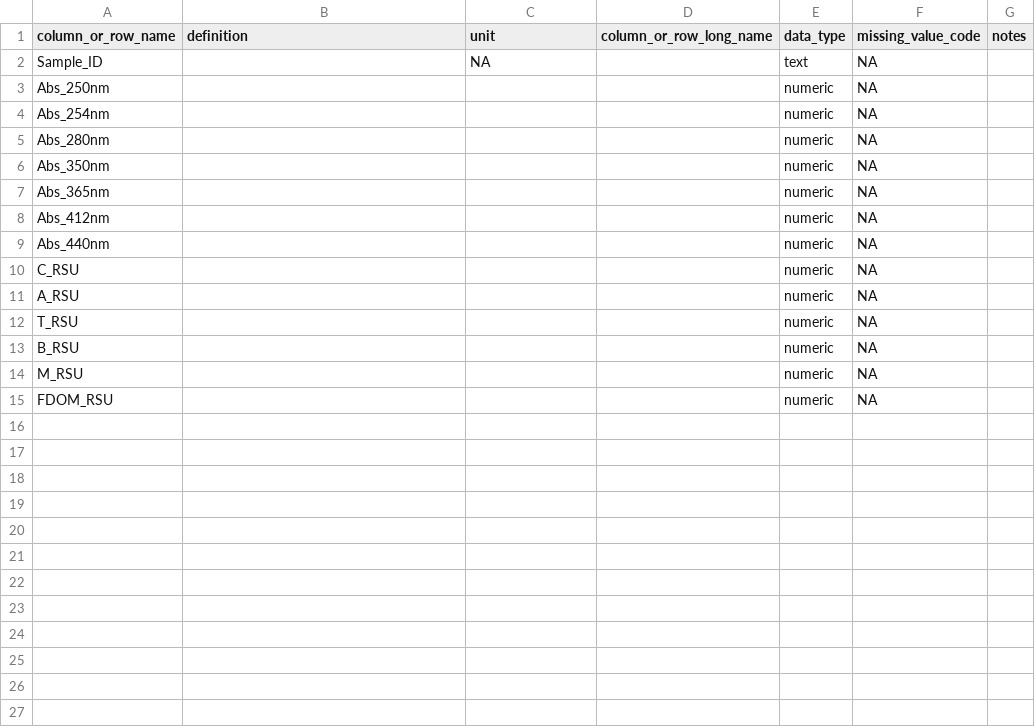
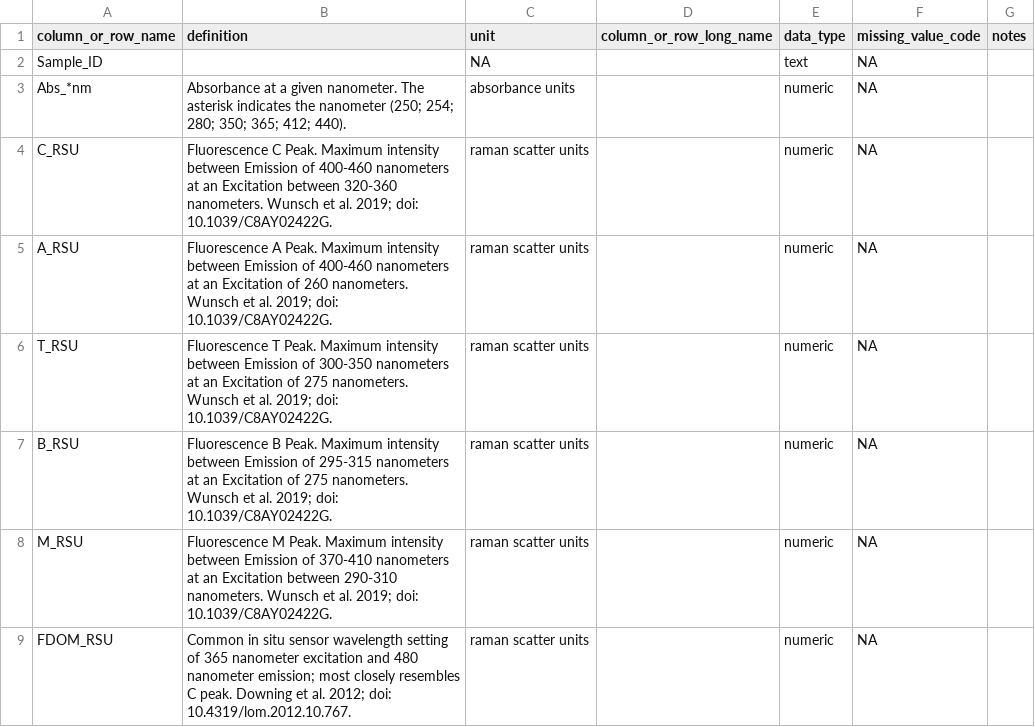
Before and after one commit to COMPASS-DOE/ec1_surfacewaterDOM_paper, a CSV file: Data for ESS-DIVE/EC1_Water_CDOM_RSUpeakpicks_20221110_dd.csv, drawn as a sheet.

```diff
--- a/Data for ESS-DIVE/EC1_Water_CDOM_RSUpeakpicks_20221110_dd.csv
+++ b/Data for ESS-DIVE/EC1_Water_CDOM_RSUpeakpicks_20221110_dd.csv
@@ -3,14 +3,8 @@ column_or_row_name,definition,unit,column_or_row_long_name,data_type,"missing_va
 Sample_ID,,NA,,text,NA,
-Abs_250nm,,,,numeric,NA,
-Abs_254nm,,,,numeric,NA,
-Abs_280nm,,,,numeric,NA,
-Abs_350nm,,,,numeric,NA,
-Abs_365nm,,,,numeric,NA,
-Abs_412nm,,,,numeric,NA,
-Abs_440nm,,,,numeric,NA,
-C_RSU,,,,numeric,NA,
-A_RSU,,,,numeric,NA,
-T_RSU,,,,numeric,NA,
-B_RSU,,,,numeric,NA,
-M_RSU,,,,numeric,NA,
-FDOM_RSU,,,,numeric,NA,
+Abs_*nm,Absorbance at a given nanometer. The asterisk indicates the nanometer (250; 254; 280; 350; 365; 412; 440).,absorbance units,,numeric,NA,
+C_RSU,Fluorescence C Peak. Maximum intensity between Emission of 400-460 nanometers at an Excitation between 320-360 nanometers. Wunsch et al. 2019; doi: 10.1039/C8AY02422G.,raman scatter units,,numeric,NA,
+A_RSU,Fluorescence A Peak. Maximum intensity between Emission of 400-460 nanometers at an Excitation of 260 nanometers. Wunsch et al. 2019; doi: 10.1039/C8AY02422G.,raman scatter units,,numeric,NA,
+T_RSU,Fluorescence T Peak. Maximum intensity between Emission of 300-350 nanometers at an Excitation of 275 nanometers. Wunsch et al. 2019; doi: 10.1039/C8AY02422G.,raman scatter units,,numeric,NA,
+B_RSU,Fluorescence B Peak. Maximum intensity between Emission of 295-315 nanometers at an Excitation of 275 nanometers. Wunsch et al. 2019; doi: 10.1039/C8AY02422G.,raman scatter units,,numeric,NA,
+M_RSU,Fluorescence M Peak. Maximum intensity between Emission of 370-410 nanometers at an Excitation between 290-310 nanometers. Wunsch et al. 2019; doi: 10.1039/C8AY02422G.,raman scatter units,,numeric,NA,
+FDOM_RSU,Common in situ sensor wavelength setting of 365 nanometer excitation and 480 nanometer emission; most closely resembles C peak. Downing et al. 2012; doi: 10.4319/lom.2012.10.767.,raman scatter units,,numeric,NA,
```
Also changed, not shown: Data for ESS-DIVE/EC1_Water_CDOM_DOCnormalizedpeakpicks_20221110_dd.csv, Data for ESS-DIVE/EC1_Water_CDOM_SpectralIndices_20221110_dd.csv, 4 other files.
